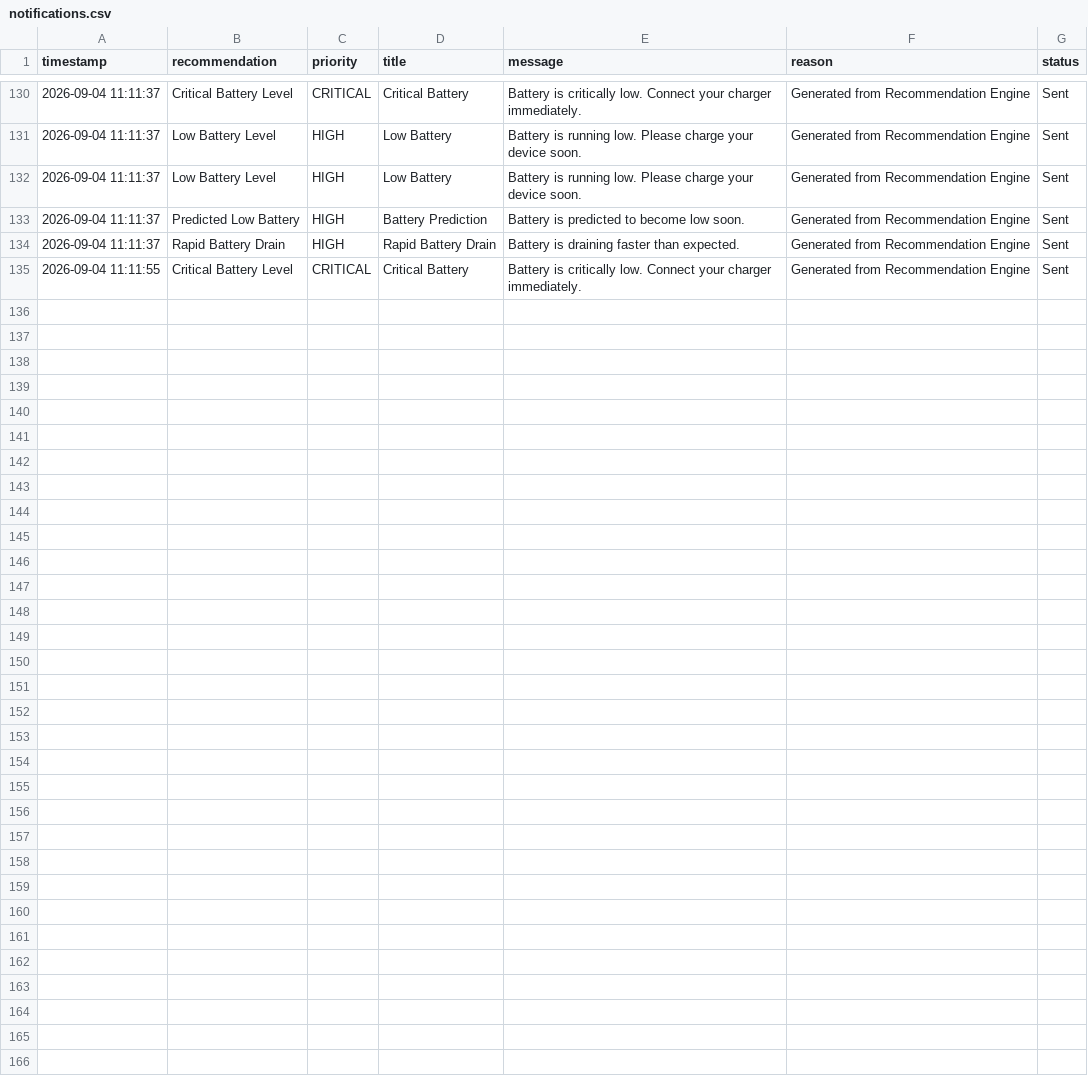
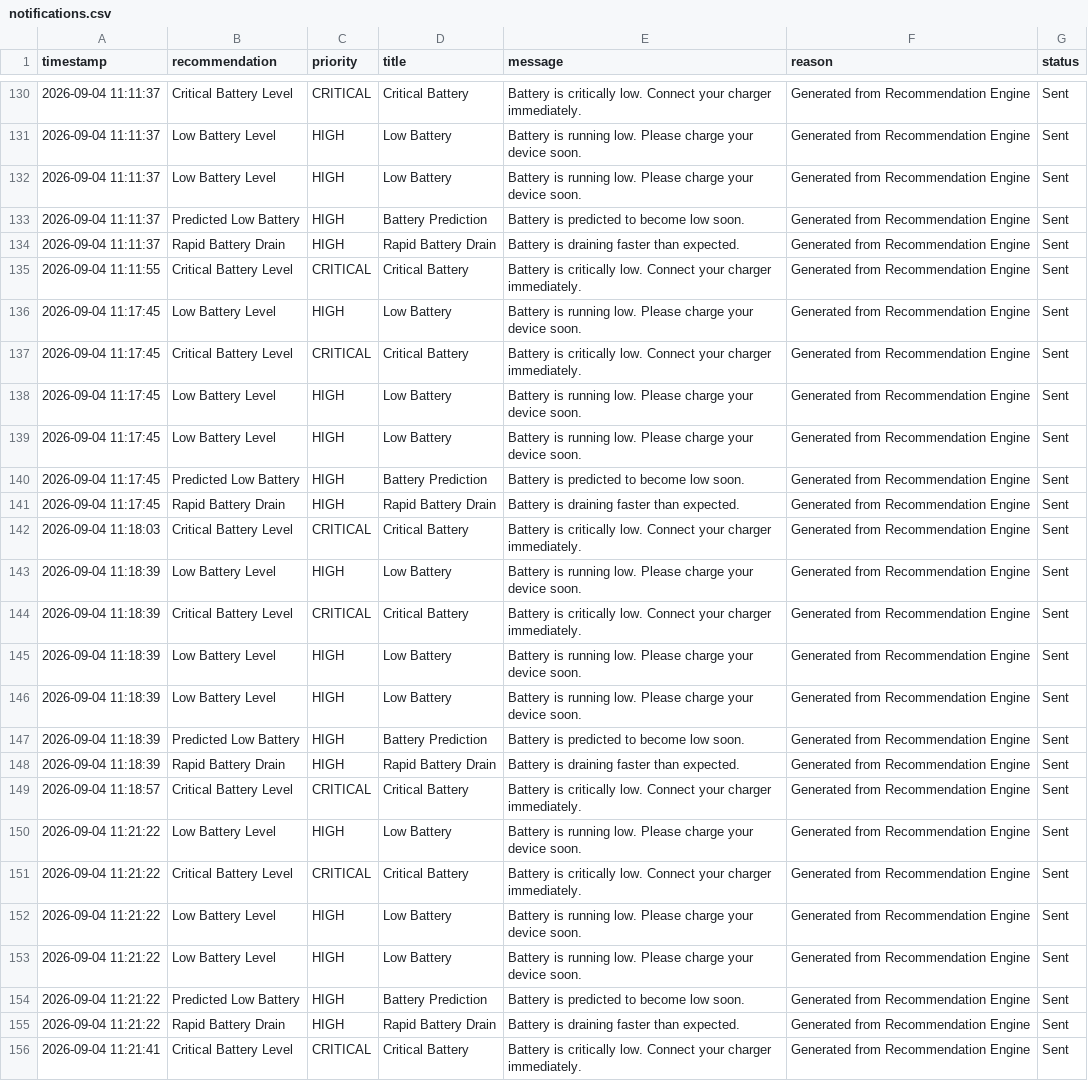
Before and after one commit to kaashifmohammad/Voltera, a CSV file: data/notifications.csv, drawn as a sheet; only a part is shown, gaps mark what is left out.

```diff
--- a/data/notifications.csv
+++ b/data/notifications.csv
@@ -135 +135,22 @@ timestamp,recommendation,priority,title,message,reason,status
 2026-09-04 11:11:55,Critical Battery Level,CRITICAL,Critical Battery,Battery is critically low. Connect your charger immediately.,Generated from Recommendation Engine,Sent
+2026-09-04 11:17:45,Low Battery Level,HIGH,Low Battery,Battery is running low. Please charge your device soon.,Generated from Recommendation Engine,Sent
+2026-09-04 11:17:45,Critical Battery Level,CRITICAL,Critical Battery,Battery is critically low. Connect your charger immediately.,Generated from Recommendation Engine,Sent
+2026-09-04 11:17:45,Low Battery Level,HIGH,Low Battery,Battery is running low. Please charge your device soon.,Generated from Recommendation Engine,Sent
+2026-09-04 11:17:45,Low Battery Level,HIGH,Low Battery,Battery is running low. Please charge your device soon.,Generated from Recommendation Engine,Sent
+2026-09-04 11:17:45,Predicted Low Battery,HIGH,Battery Prediction,Battery is predicted to become low soon.,Generated from Recommendation Engine,Sent
+2026-09-04 11:17:45,Rapid Battery Drain,HIGH,Rapid Battery Drain,Battery is draining faster than expected.,Generated from Recommendation Engine,Sent
+2026-09-04 11:18:03,Critical Battery Level,CRITICAL,Critical Battery,Battery is critically low. Connect your charger immediately.,Generated from Recommendation Engine,Sent
+2026-09-04 11:18:39,Low Battery Level,HIGH,Low Battery,Battery is running low. Please charge your device soon.,Generated from Recommendation Engine,Sent
+2026-09-04 11:18:39,Critical Battery Level,CRITICAL,Critical Battery,Battery is critically low. Connect your charger immediately.,Generated from Recommendation Engine,Sent
+2026-09-04 11:18:39,Low Battery Level,HIGH,Low Battery,Battery is running low. Please charge your device soon.,Generated from Recommendation Engine,Sent
+2026-09-04 11:18:39,Low Battery Level,HIGH,Low Battery,Battery is running low. Please charge your device soon.,Generated from Recommendation Engine,Sent
+2026-09-04 11:18:39,Predicted Low Battery,HIGH,Battery Prediction,Battery is predicted to become low soon.,Generated from Recommendation Engine,Sent
+2026-09-04 11:18:39,Rapid Battery Drain,HIGH,Rapid Battery Drain,Battery is draining faster than expected.,Generated from Recommendation Engine,Sent
+2026-09-04 11:18:57,Critical Battery Level,CRITICAL,Critical Battery,Battery is critically low. Connect your charger immediately.,Generated from Recommendation Engine,Sent
+2026-09-04 11:21:22,Low Battery Level,HIGH,Low Battery,Battery is running low. Please charge your device soon.,Generated from Recommendation Engine,Sent
+2026-09-04 11:21:22,Critical Battery Level,CRITICAL,Critical Battery,Battery is critically low. Connect your charger immediately.,Generated from Recommendation Engine,Sent
+2026-09-04 11:21:22,Low Battery Level,HIGH,Low Battery,Battery is running low. Please charge your device soon.,Generated from Recommendation Engine,Sent
+2026-09-04 11:21:22,Low Battery Level,HIGH,Low Battery,Battery is running low. Please charge your device soon.,Generated from Recommendation Engine,Sent
+2026-09-04 11:21:22,Predicted Low Battery,HIGH,Battery Prediction,Battery is predicted to become low soon.,Generated from Recommendation Engine,Sent
+2026-09-04 11:21:22,Rapid Battery Drain,HIGH,Rapid Battery Drain,Battery is draining faster than expected.,Generated from Recommendation Engine,Sent
+2026-09-04 11:21:41,Critical Battery Level,CRITICAL,Critical Battery,Battery is critically low. Connect your charger immediately.,Generated from Recommendation Engine,Sent
```
Also changed, not shown: 6 other files.
